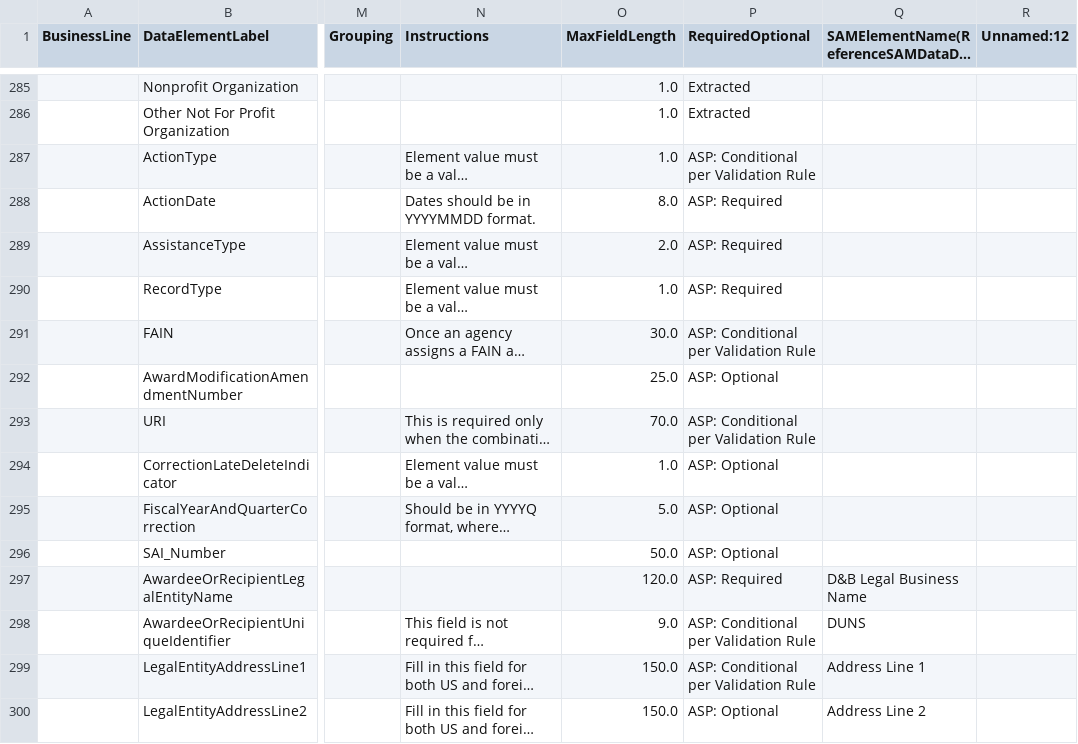
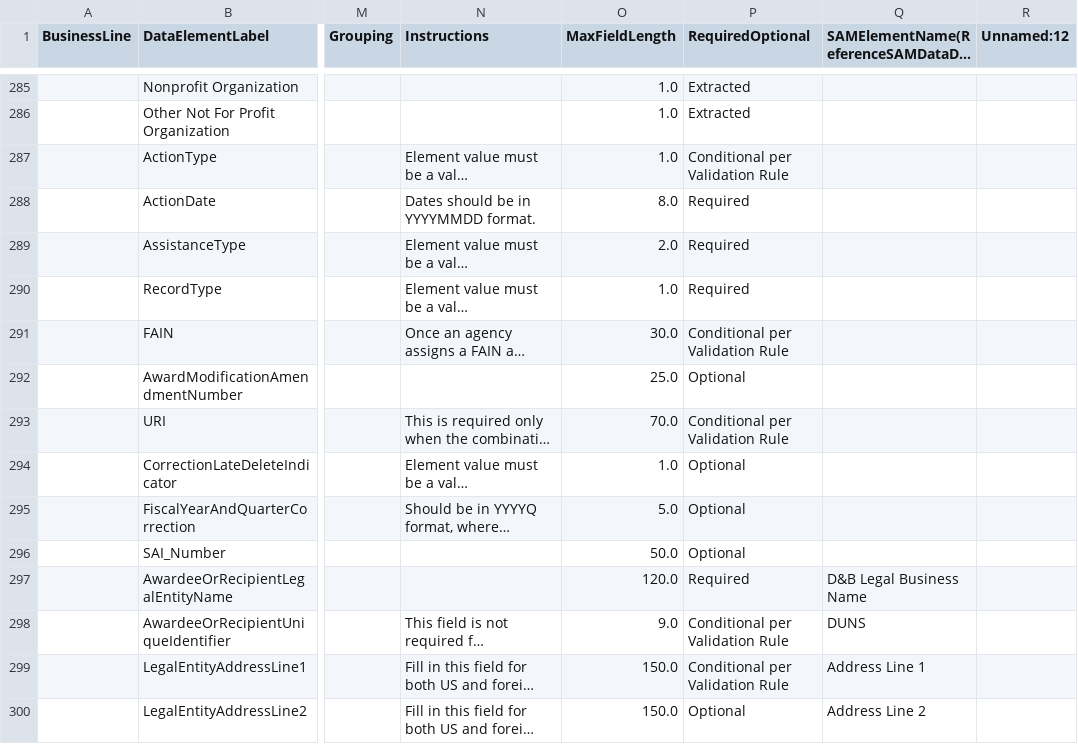
Before and after one commit to project-open-data/project-open-data.github.io, a CSV file: _data/elements.csv, drawn as a sheet; only a part is shown, gaps mark what is left out; long unchanged cells end in …; the diff covers the shown part only; the diff names each change by its address in the sheet, - before the commit and + after, or states it on an @@ line.

Commit message:
file->grouping in dictionary header, stripped ASP:

```diff
--- a/_data/elements.csv
+++ b/_data/elements.csv
-P287 (RequiredOptional): ASP: Conditional per Validation Rule
+P287 (RequiredOptional): Conditional per Validation Rule
-P288:P290 (RequiredOptional): ASP: Required
+P288:P290 (RequiredOptional): Required
-P291 (RequiredOptional): ASP: Conditional per Validation Rule
+P291 (RequiredOptional): Conditional per Validation Rule
-P292 (RequiredOptional): ASP: Optional
+P292 (RequiredOptional): Optional
-P293 (RequiredOptional): ASP: Conditional per Validation Rule
+P293 (RequiredOptional): Conditional per Validation Rule
-P294:P296 (RequiredOptional): ASP: Optional
+P294:P296 (RequiredOptional): Optional
-P297 (RequiredOptional): ASP: Required
+P297 (RequiredOptional): Required
-P298:P299 (RequiredOptional): ASP: Conditional per Validation Rule
+P298:P299 (RequiredOptional): Conditional per Validation Rule
-P300 (RequiredOptional): ASP: Optional
+P300 (RequiredOptional): Optional
```
Also changed, not shown: 46 edited cells elsewhere in this file, 1 other file.
